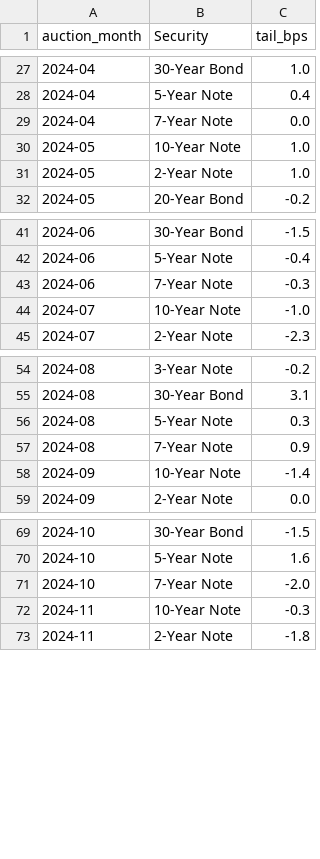
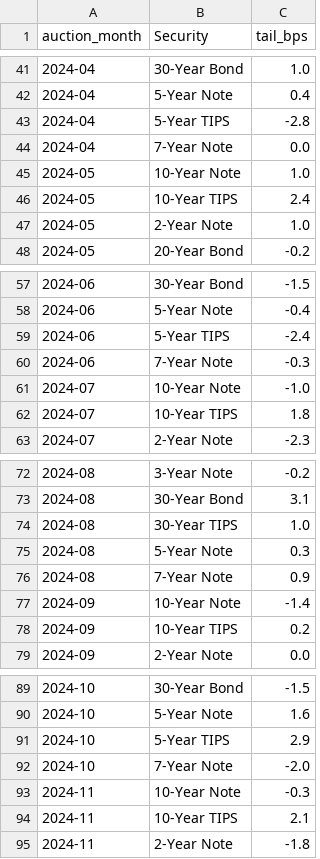
Before and after one commit to Henryyyg/treasury-auctions, a CSV file: auction_tails.csv, drawn as a sheet; only a part is shown, gaps mark what is left out; the diff covers the shown part only; the diff names each change by its address in the sheet, - before the commit and + after, or states it on an @@ line.

```diff
--- a/auction_tails.csv
+++ b/auction_tails.csv
+row 43: 2024-04 | 5-Year TIPS | -2.8
+row 46: 2024-05 | 10-Year TIPS | 2.4
+row 59: 2024-06 | 5-Year TIPS | -2.4
+row 62: 2024-07 | 10-Year TIPS | 1.8
+row 74: 2024-08 | 30-Year TIPS | 1.0
+row 78: 2024-09 | 10-Year TIPS | 0.2
+row 91: 2024-10 | 5-Year TIPS | 2.9
+row 94: 2024-11 | 10-Year TIPS | 2.1
```
Also changed, not shown: 34 added rows elsewhere in this file.
